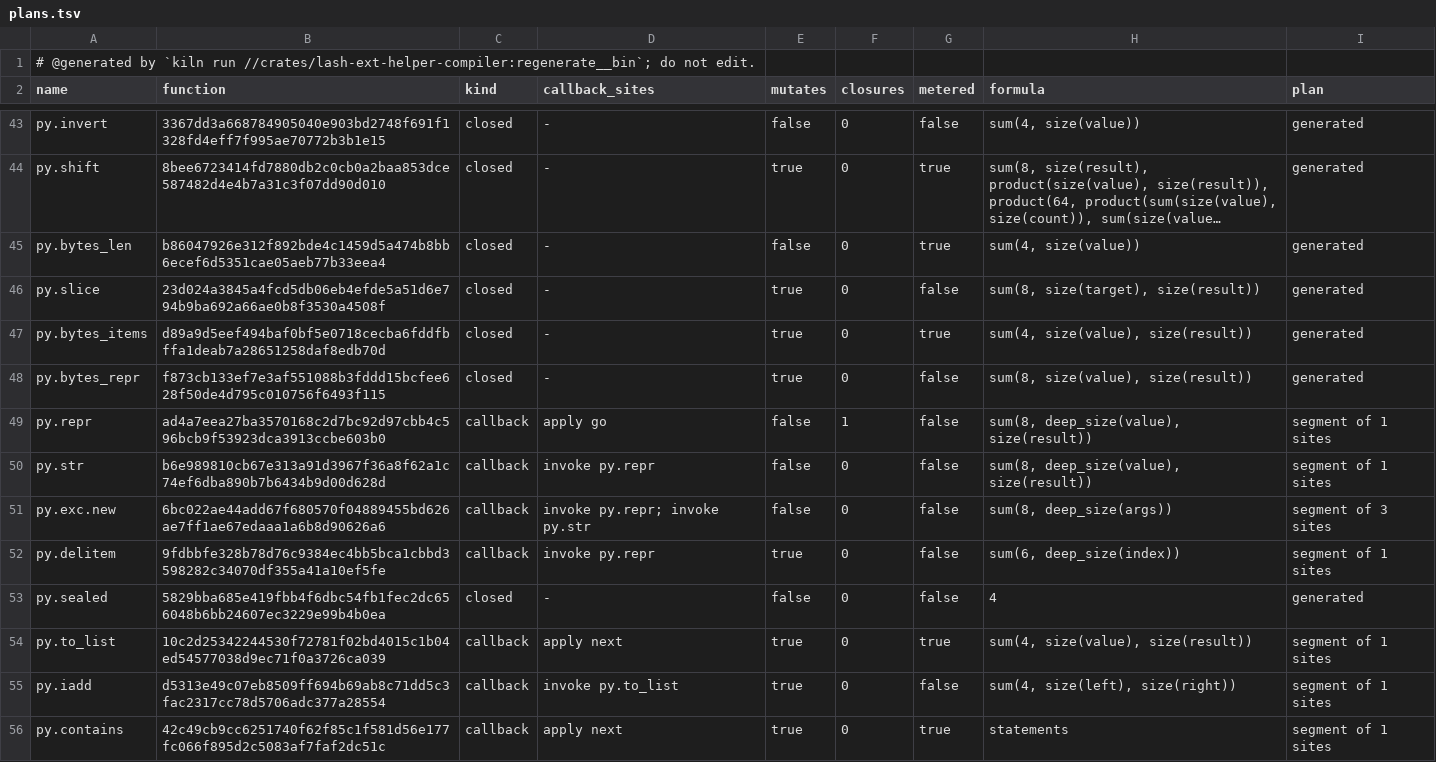
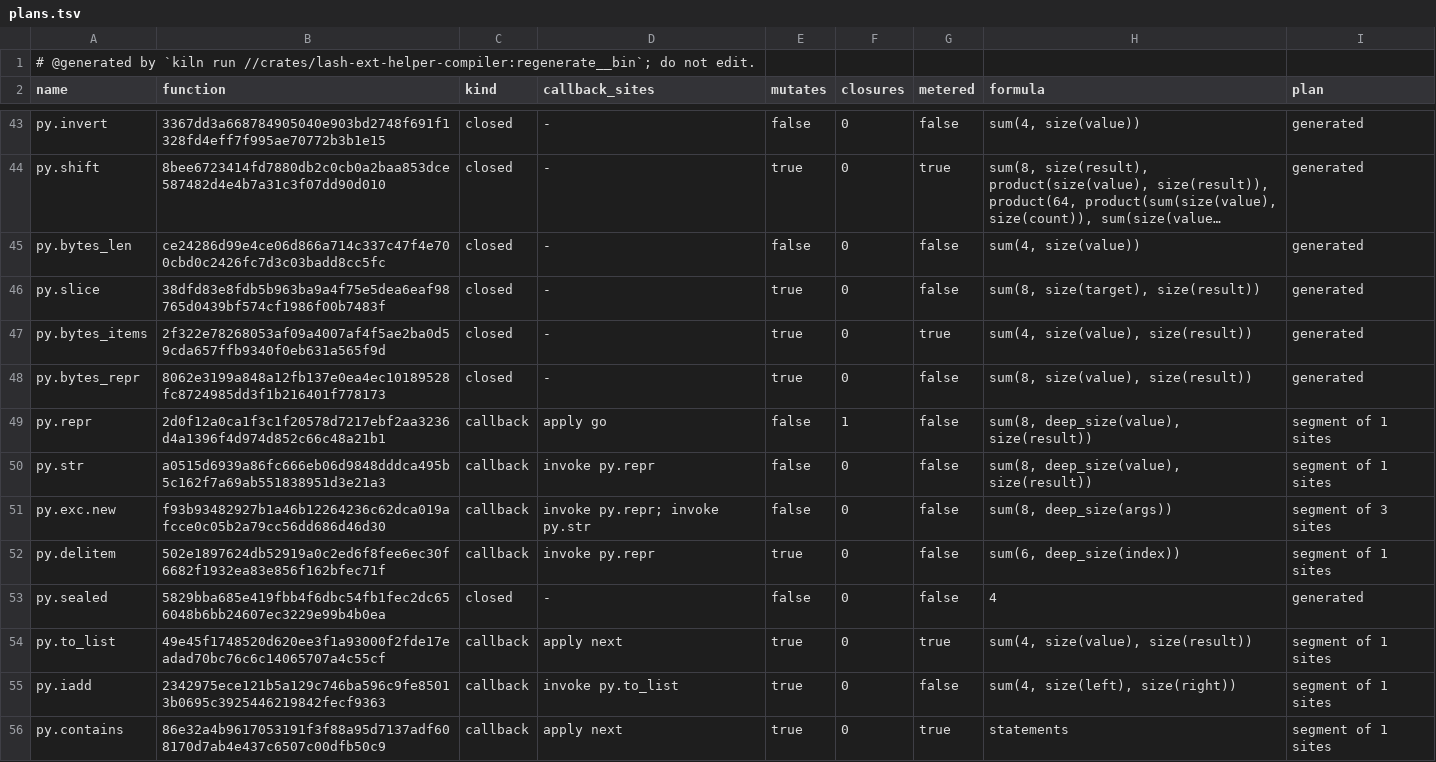
Before and after one commit to Ascending-AI/lash, a TSV file: crates/lash-ext-py-core/src/generated/plans.tsv, drawn as a sheet; only a part is shown, gaps mark what is left out; long unchanged cells end in …; the diff covers the shown part only; the diff names each change by its address in the sheet, - before the commit and + after, or states it on an @@ line.

Commit message:
Python and TypeScript retain their helper, charge and source rules (FIG-7327)
Catch the index error bytes.at actually raises in py.bytes_len. Its immutable,
callback-free reference scan is bounded by the bytes length and terminating
index error, so the completion formula covers it without a separate loop
meter. Record that definition's bound, regenerate Python plans, and retain
the native/body differential with an explicit empty-bytes result and charge 9.
Resolve the subscript probe's token/seal calls by function identity and retain
its exact one-user-key-lookup assertion; name py.print_text in the missing
helper fixture.

Copy a resumed register entry's result out only for an explicit return.
Implicit empty main remains free, explicit null still pays its copy-out, and
the existing host-entry resume law retains its charge and refusal prefix.
Bind a plain TypeScript catch identifier directly to its handler's catch
binding, keeping destructuring and named-exit rethrow behavior. Pin this
source shape with a law that failed before the fix.

Migrate implicit-text fixtures to the intentional Allow default while
selecting Refuse explicitly for refusal witnesses. Use admitted labels only
in admission laws and retain refusal/repair checks with unsupported forms.

Hosts that snapshot TypeScript operation-arity diagnostics must expect
`takes N argument(s)` for fixed arities, including spread failures, rather
than `takes N to N argument(s)`.

No tests were deleted. Four pre-existing workflow-shape forwarding failures
remain owned by mr10-fwd / FIG-7323; their exact selectors and evidence are in
the lane report. The known-red durable crash gate is skipped under FIG-7135.

Closes FIG-7327

```diff
--- a/crates/lash-ext-py-core/src/generated/plans.tsv
+++ b/crates/lash-ext-py-core/src/generated/plans.tsv
-B45 (function): b86047926e312f892bde4c1459d5a474b8bb6ecef6d5351cae05aeb77b33eea4
+B45 (function): ce24286d99e4ce06d866a714c337c47f4e700cbd0c2426fc7d3c03badd8cc5fc
-G45 (metered): true
+G45 (metered): false
-B46 (function): 23d024a3845a4fcd5db06eb4efde5a51d6e794b9ba692a66ae0b8f3530a4508f
+B46 (function): 38dfd83e8fdb5b963ba9a4f75e5dea6eaf98765d0439bf574cf1986f00b7483f
-B47 (function): d89a9d5eef494baf0bf5e0718cecba6fddfbffa1deab7a28651258daf8edb70d
+B47 (function): 2f322e78268053af09a4007af4f5ae2ba0d59cda657ffb9340f0eb631a565f9d
-B48 (function): f873cb133ef7e3af551088b3fddd15bcfee628f50de4d795c010756f6493f115
+B48 (function): 8062e3199a848a12fb137e0ea4ec10189528fc8724985dd3f1b216401f778173
-B49 (function): ad4a7eea27ba3570168c2d7bc92d97cbb4c596bcb9f53923dca3913ccbe603b0
+B49 (function): 2d0f12a0ca1f3c1f20578d7217ebf2aa3236d4a1396f4d974d852c66c48a21b1
-B50 (function): b6e989810cb67e313a91d3967f36a8f62a1c74ef6dba890b7b6434b9d00d628d
+B50 (function): a0515d6939a86fc666eb06d9848dddca495b5c162f7a69ab551838951d3e21a3
-B51 (function): 6bc022ae44add67f680570f04889455bd626ae7ff1ae67edaaa1a6b8d90626a6
+B51 (function): f93b93482927b1a46b12264236c62dca019afcce0c05b2a79cc56dd686d46d30
-B52 (function): 9fdbbfe328b78d76c9384ec4bb5bca1cbbd3598282c34070df355a41a10ef5fe
+B52 (function): 502e1897624db52919a0c2ed6f8fee6ec30f6682f1932ea83e856f162bfec71f
-B54 (function): 10c2d25342244530f72781f02bd4015c1b04ed54577038d9ec71f0a3726ca039
+B54 (function): 49e45f1748520d620ee3f1a93000f2fde17eadad70bc76c6c14065707a4c55cf
-B55 (function): d5313e49c07eb8509ff694b69ab8c71dd5c3fac2317cc78d5706adc377a28554
+B55 (function): 2342975ece121b5a129c746ba596c9fe85013b0695c3925446219842fecf9363
-B56 (function): 42c49cb9cc6251740f62f85c1f581d56e177fc066f895d2c5083af7faf2dc51c
+B56 (function): 86e32a4b9617053191f3f88a95d7137adf608170d7ab4e437c6507c00dfb50c9
```
Also changed, not shown: 67 edited cells elsewhere in this file, 15 other files.
